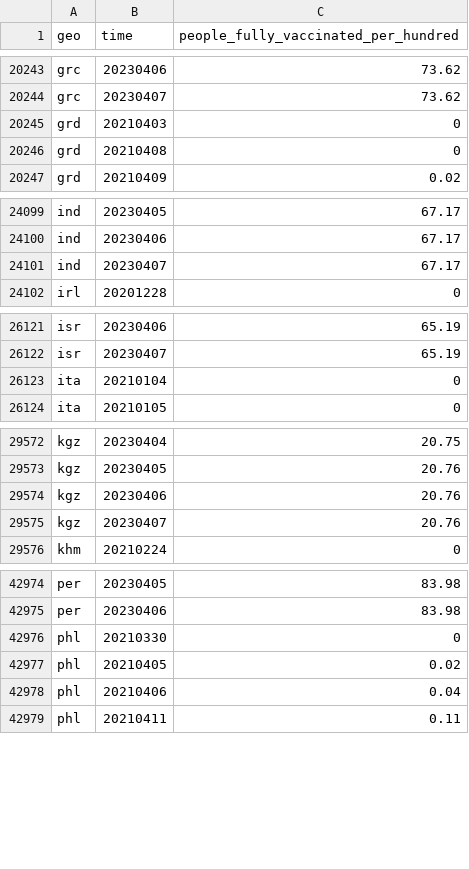
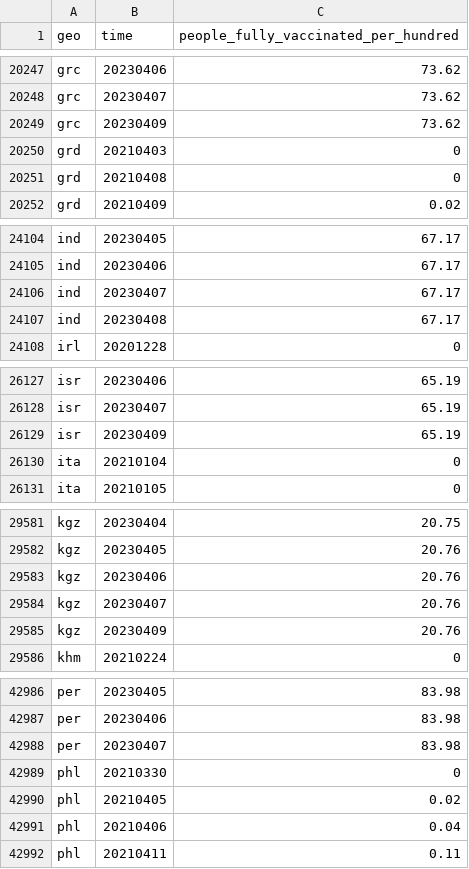
Before and after one commit to open-numbers/ddf--open_numbers--owid_covid_19, a CSV file: ddf--datapoints--people_fully_vaccinated_per_hundred--by--geo--time.csv, drawn as a sheet; only a part is shown, gaps mark what is left out; the diff covers the shown part only.

```diff
--- a/ddf--datapoints--people_fully_vaccinated_per_hundred--by--geo--time.csv
+++ b/ddf--datapoints--people_fully_vaccinated_per_hundred--by--geo--time.csv
@@ -20244,2 +20248,3 @@ grc,20230406,73.62
 grc,20230407,73.62
+grc,20230409,73.62
 grd,20210403,0
@@ -24101,2 +24106,3 @@ ind,20230406,67.17
 ind,20230407,67.17
+ind,20230408,67.17
 irl,20201228,0
@@ -26122,2 +26128,3 @@ isr,20230406,65.19
 isr,20230407,65.19
+isr,20230409,65.19
 ita,20210104,0
@@ -29575,2 +29584,3 @@ kgz,20230406,20.76
 kgz,20230407,20.76
+kgz,20230409,20.76
 khm,20210224,0
@@ -42975,2 +42987,3 @@ per,20230405,83.98
 per,20230406,83.98
+per,20230407,83.98
 phl,20210330,0
```
Also changed, not shown: 9 added rows and 31 edited cells elsewhere in this file, ddf--datapoints--new_vaccinations--by--geo--time.csv, ddf--datapoints--total_boosters--by--geo--time.csv, 47 other files.
